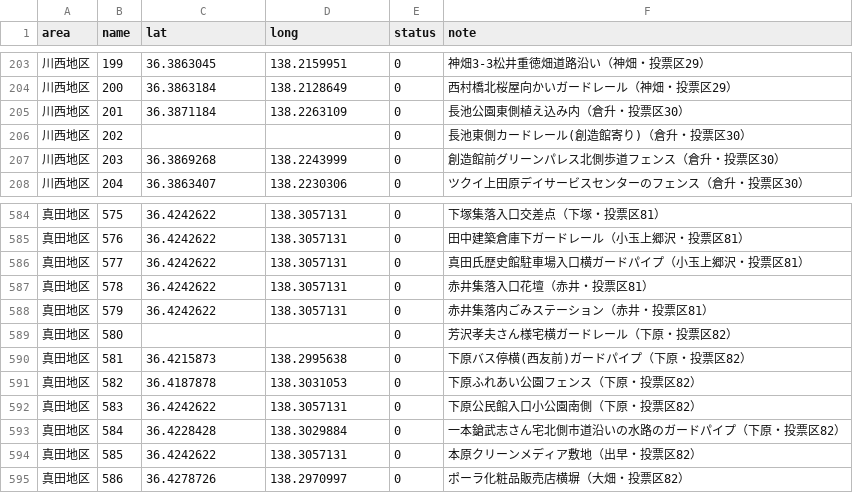
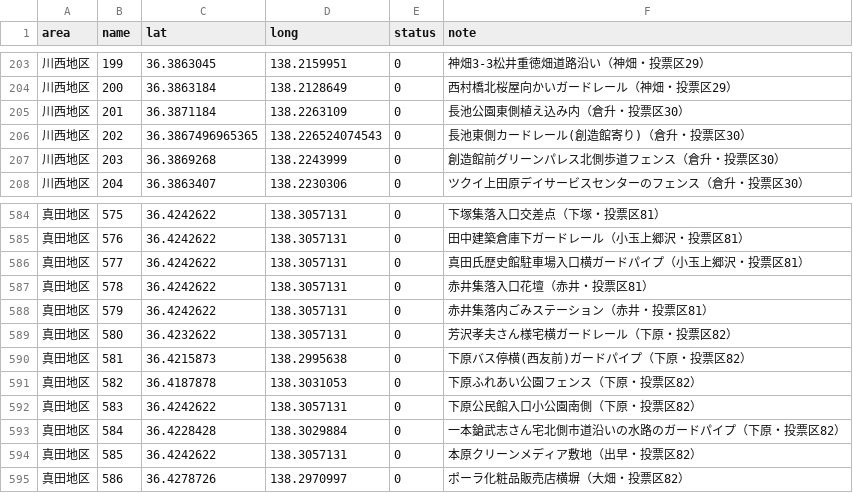
Before and after one commit to kenjilou/poster-map, a CSV file: public/data/all.csv, drawn as a sheet; only a part is shown, gaps mark what is left out.

```diff
--- a/public/data/all.csv
+++ b/public/data/all.csv
@@ -205,3 +205,3 @@ area,name,lat,long,status,note
 川西地区,201,36.3871184,138.2263109,0,長池公園東側植え込み内（倉升・投票区30）
-川西地区,202,,,0,長池東側カードレール(創造館寄り)（倉升・投票区30）
+川西地区,202,36.3867496965365,138.226524074543,0,長池東側カードレール(創造館寄り)（倉升・投票区30）
 川西地区,203,36.3869268,138.2243999,0,創造館前グリーンパレス北側歩道フェンス（倉升・投票区30）
@@ -588,3 +588,3 @@ area,name,lat,long,status,note
 真田地区,579,36.4242622,138.3057131,0,赤井集落内ごみステーション（赤井・投票区81）
-真田地区,580,,,0,芳沢孝夫さん様宅横ガードレール（下原・投票区82）
+真田地区,580,36.4232622,138.3057131,0,芳沢孝夫さん様宅横ガードレール（下原・投票区82）
 真田地区,581,36.4215873,138.2995638,0,下原バス停横(西友前)ガードパイプ（下原・投票区82）
```
Also changed, not shown: 1 other file.
